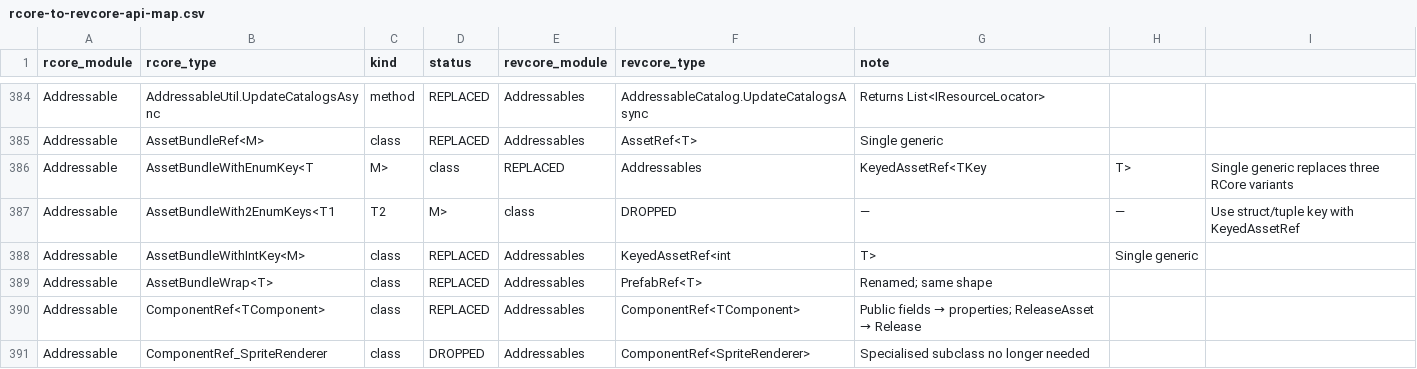
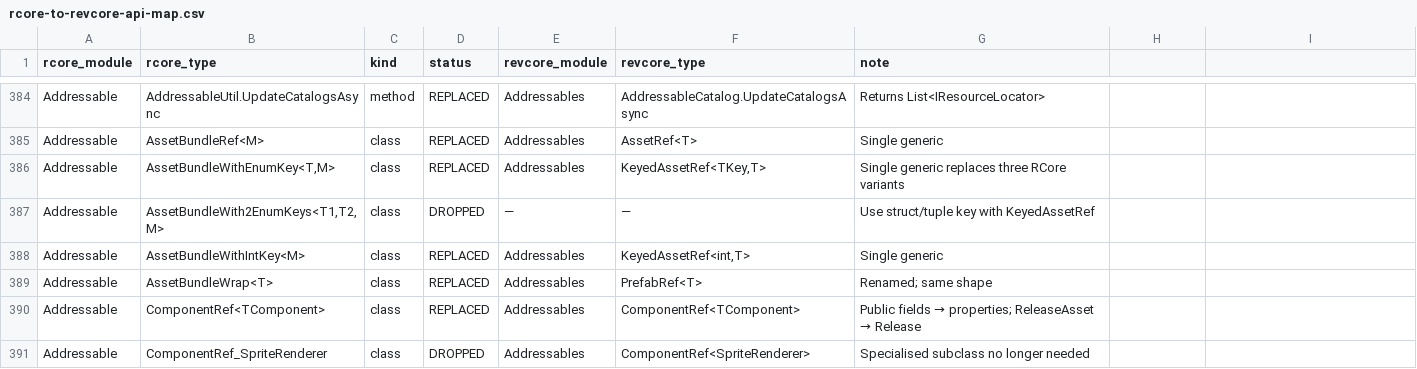
Before and after one commit to hnb-rabear/RCore, a CSV file: docs/migration/rcore-to-revcore-api-map.csv, drawn as a sheet; only a part is shown, gaps mark what is left out.

```diff
--- a/docs/migration/rcore-to-revcore-api-map.csv
+++ b/docs/migration/rcore-to-revcore-api-map.csv
@@ -385,5 +385,5 @@ Addressable,AddressableUtil.UpdateCatalogsAsync,method,REPLACED,Addressables,Add
 Addressable,AssetBundleRef<M>,class,REPLACED,Addressables,AssetRef<T>,Single generic
-Addressable,AssetBundleWithEnumKey<T,M>,class,REPLACED,Addressables,KeyedAssetRef<TKey,T>,Single generic replaces three RCore variants
-Addressable,AssetBundleWith2EnumKeys<T1,T2,M>,class,DROPPED,—,—,Use struct/tuple key with KeyedAssetRef
-Addressable,AssetBundleWithIntKey<M>,class,REPLACED,Addressables,KeyedAssetRef<int,T>,Single generic
+Addressable,"AssetBundleWithEnumKey<T,M>",class,REPLACED,Addressables,"KeyedAssetRef<TKey,T>",Single generic replaces three RCore variants
+Addressable,"AssetBundleWith2EnumKeys<T1,T2,M>",class,DROPPED,—,—,Use struct/tuple key with KeyedAssetRef
+Addressable,AssetBundleWithIntKey<M>,class,REPLACED,Addressables,"KeyedAssetRef<int,T>",Single generic
 Addressable,AssetBundleWrap<T>,class,REPLACED,Addressables,PrefabRef<T>,Renamed; same shape
```
